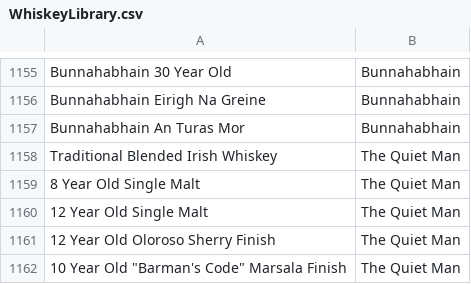
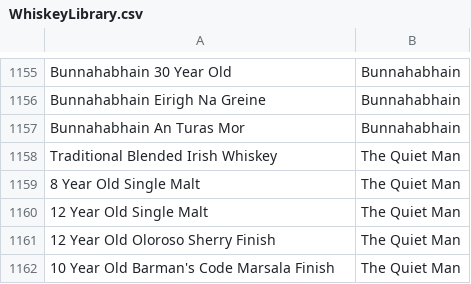
Before and after one commit to coreyh23/WhiskeyLibrary, a CSV file: WhiskeyLibrary.csv, drawn as a sheet; only a part is shown, gaps mark what is left out.

Commit message:
Update WhiskeyLibrary.csv

```diff
--- a/WhiskeyLibrary.csv
+++ b/WhiskeyLibrary.csv
@@ -1161,2 +1161,2 @@ Traditional Blended Irish Whiskey, The Quiet Man
 12 Year Old Oloroso Sherry Finish, The Quiet Man
-10 Year Old "Barman's Code" Marsala Finish, The Quiet Man
+10 Year Old Barman's Code Marsala Finish, The Quiet Man
```
